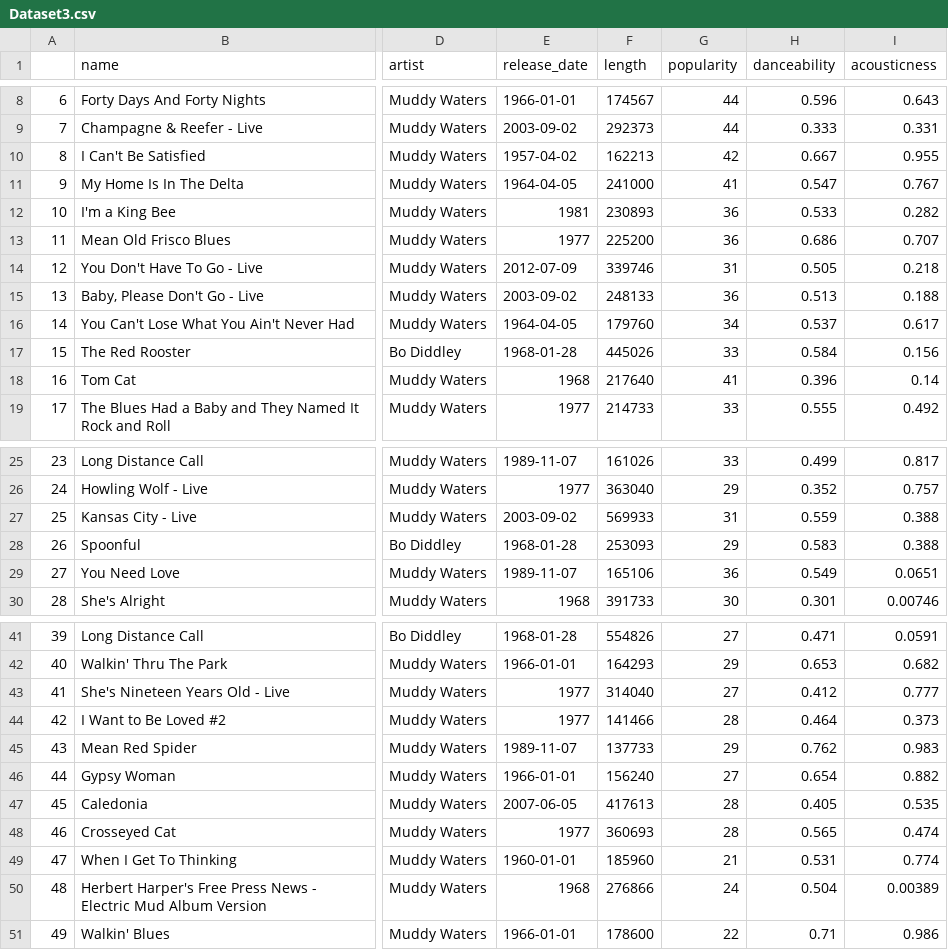
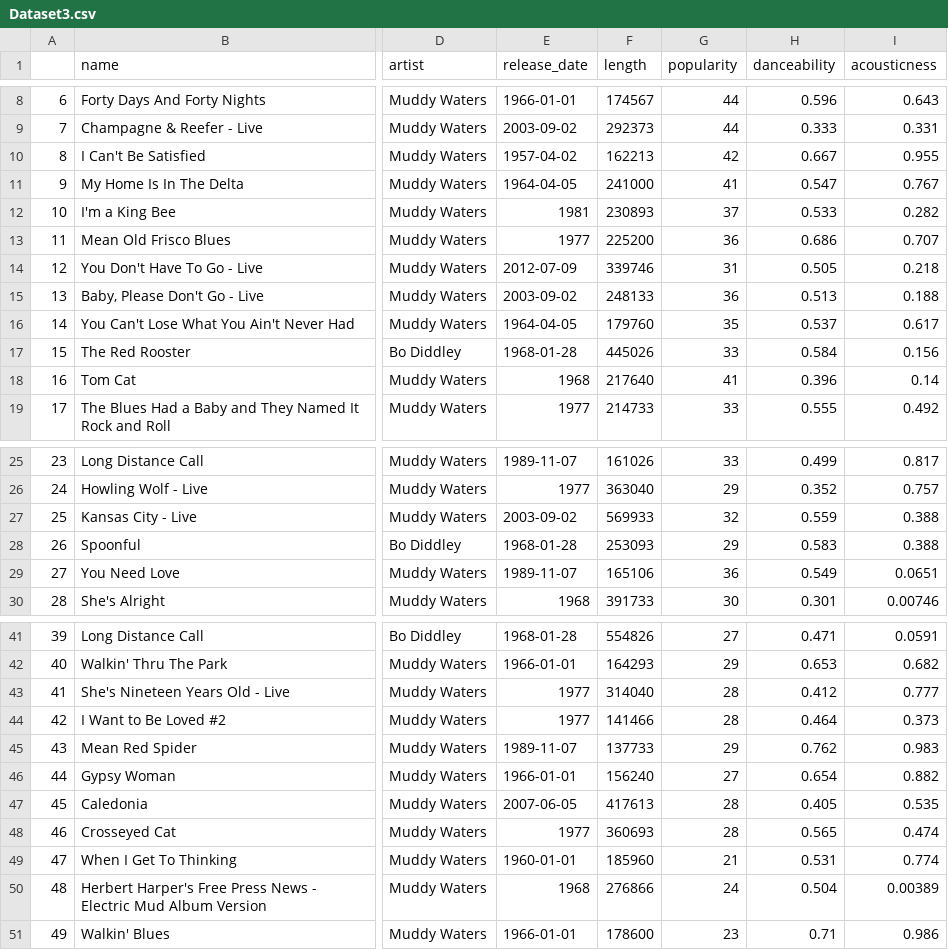
Before and after one commit to leopalacios1/Talking_Numbers, a CSV file: Data/Datasets/Dataset3.csv, drawn as a sheet; only a part is shown, gaps mark what is left out; the diff names each change by its address in the sheet, - before the commit and + after, or states it on an @@ line.

```diff
--- a/Data/Datasets/Dataset3.csv
+++ b/Data/Datasets/Dataset3.csv
-G12 (popularity): 36
+G12 (popularity): 37
-G16 (popularity): 34
+G16 (popularity): 35
-G27 (popularity): 31
+G27 (popularity): 32
-G43 (popularity): 27
+G43 (popularity): 28
-G51 (popularity): 22
+G51 (popularity): 23
```
Also changed, not shown: Data/Datasets/Dataset14.csv, Data/Datasets/Dataset2.csv, 16 other files.
